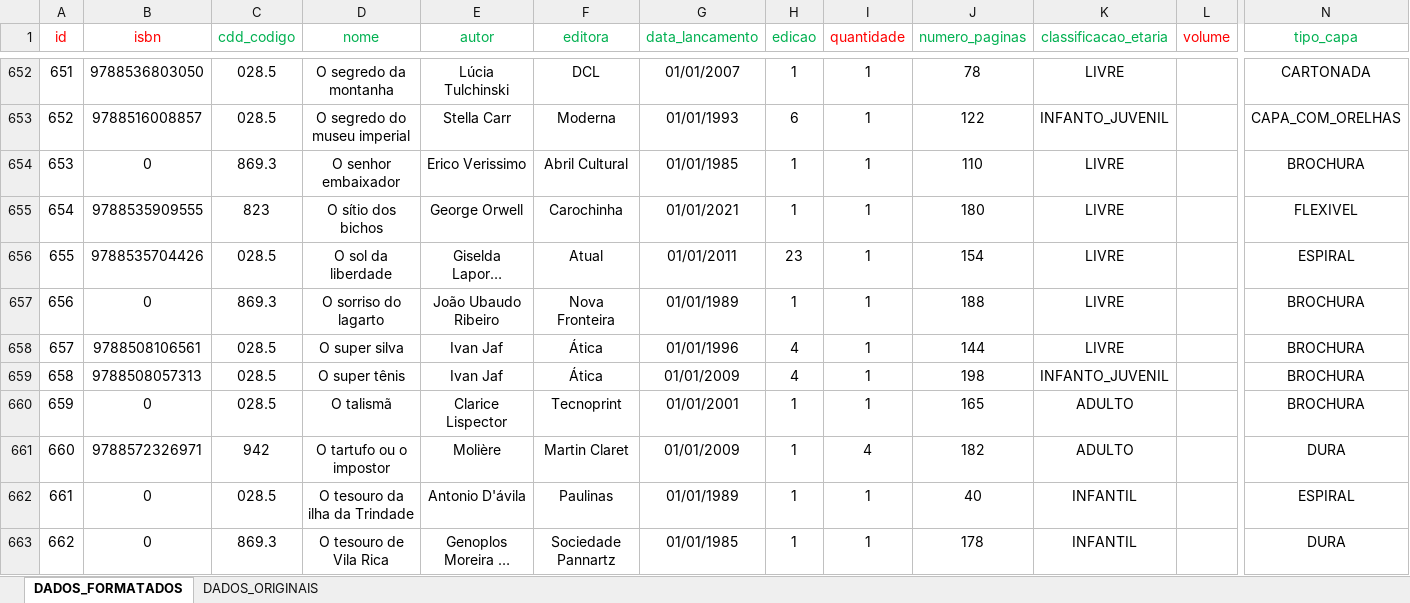
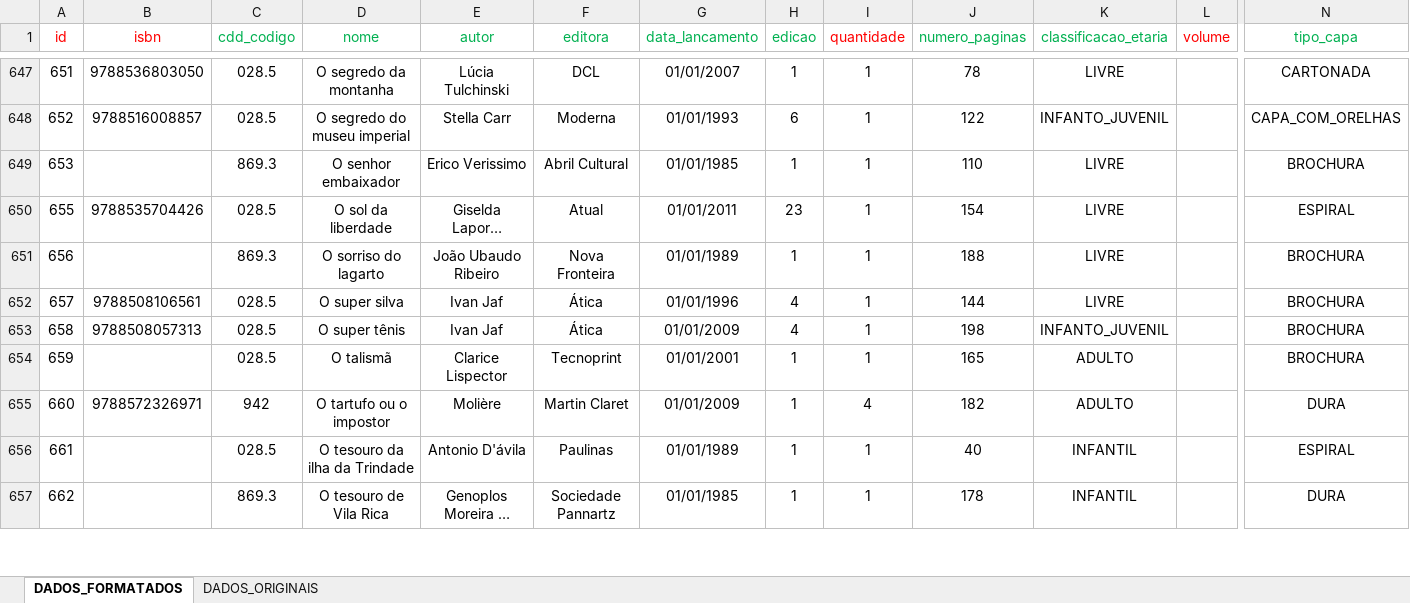
Before and after one commit to TCC-DS-2025/lumilivre, an Excel workbook: legado/livros.xlsx, sheet DADOS_FORMATADOS, drawn as a sheet; only a part is shown, gaps mark what is left out; long unchanged cells end in …; values as stored, in another font and other column widths than the file's, no borders; removed rows and columns are numbered as before the commit, all else as after; rows hold the shown columns only; the diff covers the shown part only; the diff names each change by its address in the sheet, - before the commit and + after, or states it on an @@ line.

Commit message:
migration books data to db

```diff
--- a/legado/livros.xlsx (sheet DADOS_FORMATADOS)
+++ b/legado/livros.xlsx (sheet DADOS_FORMATADOS)
-B649 (isbn): 0
+B649 (isbn): (empty)
-row 655: 654 | 9788535909555 | 823 | O sítio dos bichos | George Orwell | Carochinha | 01/01/2021 | 1 | 1 | 180 | LIVRE |  | FLEXIVEL
-B651 (isbn): 0
+B651 (isbn): (empty)
-B654 (isbn): 0
+B654 (isbn): (empty)
-B656:B657 (isbn): 0
+B656:B657 (isbn): (empty)
```
Also changed, not shown: 11 removed rows and 120 edited cells elsewhere in this sheet, legado/exemplares.xlsx, 6 other files.
